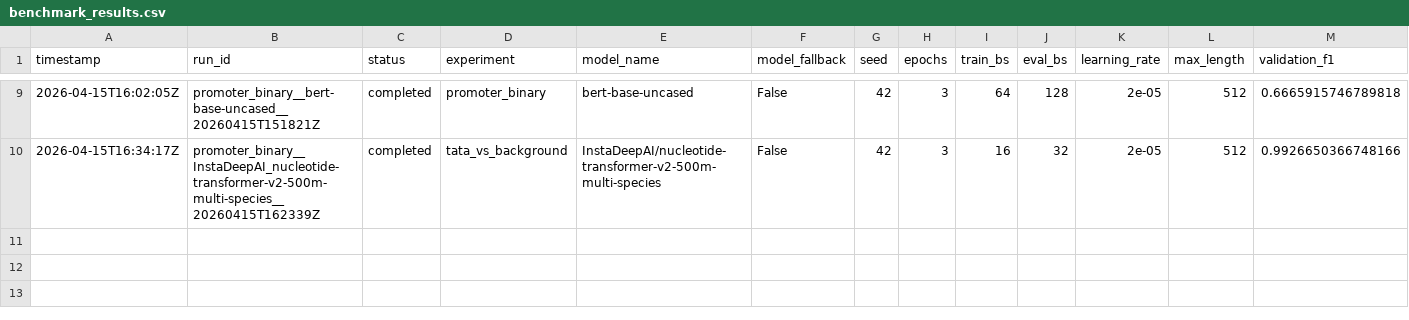
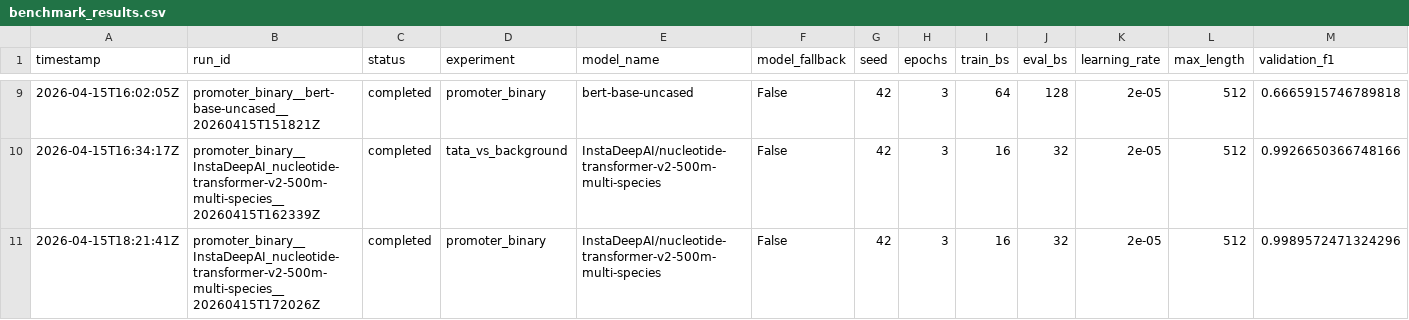
Before and after one commit to trampo-tech/dnaberts-benchmark, a CSV file: reports/benchmark_results.csv, drawn as a sheet; only a part is shown, gaps mark what is left out; rows hold the shown columns only; the diff names each change by its address in the sheet, - before the commit and + after, or states it on an @@ line.

Commit message:
nucleotide tataless results

```diff
--- a/reports/benchmark_results.csv
+++ b/reports/benchmark_results.csv
+row 11: 2026-04-15T18:21:41Z | promoter_binary__InstaDeepAI_nucleotide-transformer-v2-500m-multi-species__20260415T172026Z | completed | promoter_binary | InstaDeepAI/nucleotide-transformer-v2-500m-multi-species | False | 42 | 3 | 16 | 32 | 2e-05 | 512 | 0.9989572471324296
```
Also changed, not shown: 38 other files.
